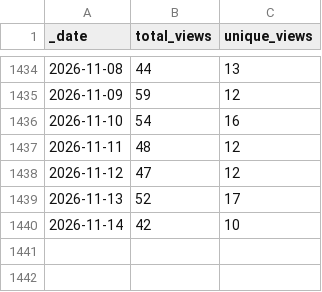
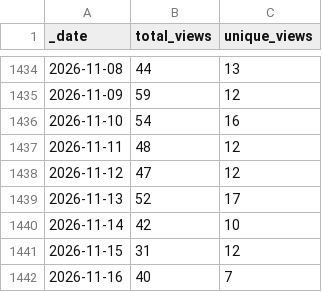
Before and after one commit to markusschanta/awesome-jupyter, a CSV file: traffic/views.csv, drawn as a sheet; only a part is shown, gaps mark what is left out.

```diff
--- a/traffic/views.csv
+++ b/traffic/views.csv
@@ -1440 +1440,3 @@ _date,total_views,unique_views
 2026-11-14,42,10
+2026-11-15,31,12
+2026-11-16,40,7
```
Also changed, not shown: traffic/clones.csv, 1 other file.
